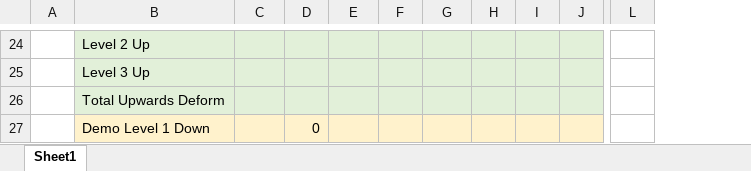
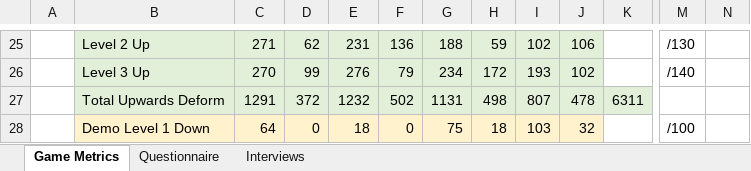
Before and after one commit to ACromack/MCompResearchProject, an Excel workbook: Research Material - Testing/User Testing Results.xlsx, sheet Game Metrics, drawn as a sheet; only a part is shown, gaps mark what is left out; values as stored, in another font and other column widths than the file's, no borders; charts and pictures not drawn; removed rows and columns are numbered as before the commit, all else as after; the diff covers the shown part only; the diff names each change by its address in the sheet, - before the commit and + after, or states it on an @@ line.

Commit message:
Updated Project Report
Updated the project report to be nearly complete. The appendices of the consent form and the game design document need to be updated.

```diff
--- a/Research Material - Testing/User Testing Results.xlsx (sheet Game Metrics)
+++ b/Research Material - Testing/User Testing Results.xlsx (sheet Game Metrics)
-sheet tab: Sheet1
+sheet tab: Game Metrics
+sheet tab: Questionnaire
+sheet tab: Interviews
+column K, row 27: 6311
-column L, empty
+column M, rows 25-28: /130 | /140 |  | /100
+column N, empty
-C25: (empty)
+C25: 271
-D25: (empty)
+D25: 62
-E25: (empty)
+E25: 231
-F25: (empty)
+F25: 136
-G25: (empty)
+G25: 188
-H25: (empty)
+H25: 59
-I25: (empty)
+I25: 102
-J25: (empty)
+J25: 106
-C26: (empty)
+C26: 270
-D26: (empty)
+D26: 99
-E26: (empty)
+E26: 276
-F26: (empty)
+F26: 79
-G26: (empty)
+G26: 234
-H26: (empty)
+H26: 172
-I26: (empty)
+I26: 193
-J26: (empty)
+J26: 102
-C27: (empty)
+C27: 1291
-D27: (empty)
+D27: 372
-E27: (empty)
+E27: 1232
-F27: (empty)
+F27: 502
-G27: (empty)
+G27: 1131
-H27: (empty)
+H27: 498
-I27: (empty)
+I27: 807
-J27: (empty)
+J27: 478
-C28: (empty)
+C28: 64
-E28: (empty)
+E28: 18
-F28: (empty)
+F28: 0
-G28: (empty)
+G28: 75
-H28: (empty)
+H28: 18
-I28: (empty)
+I28: 103
-J28: (empty)
+J28: 32
```
Also changed, not shown: 2 added rows, 1 removed row and 96 edited cells elsewhere in this sheet, formulas that keep their value, charts or pictures, 9 other files.
